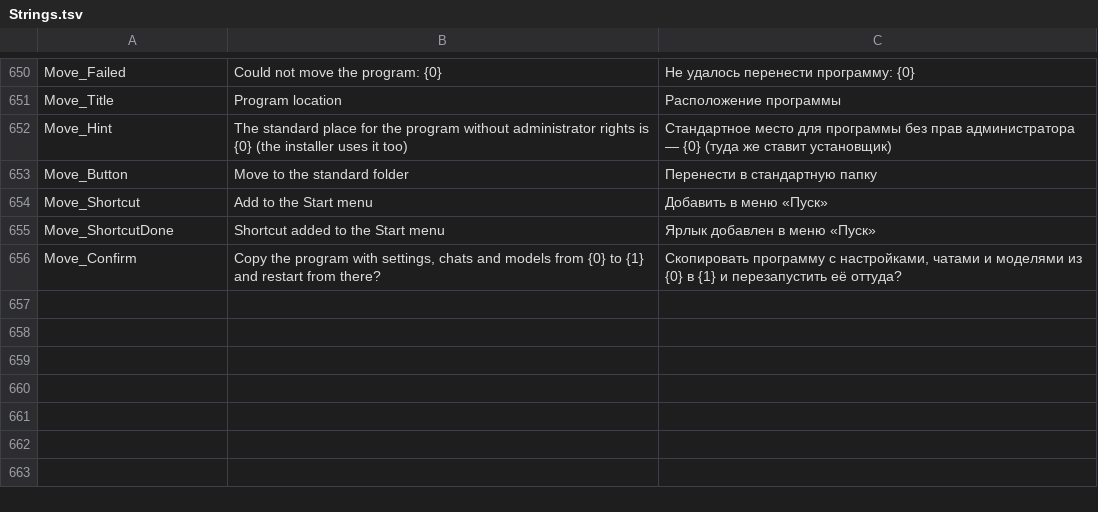
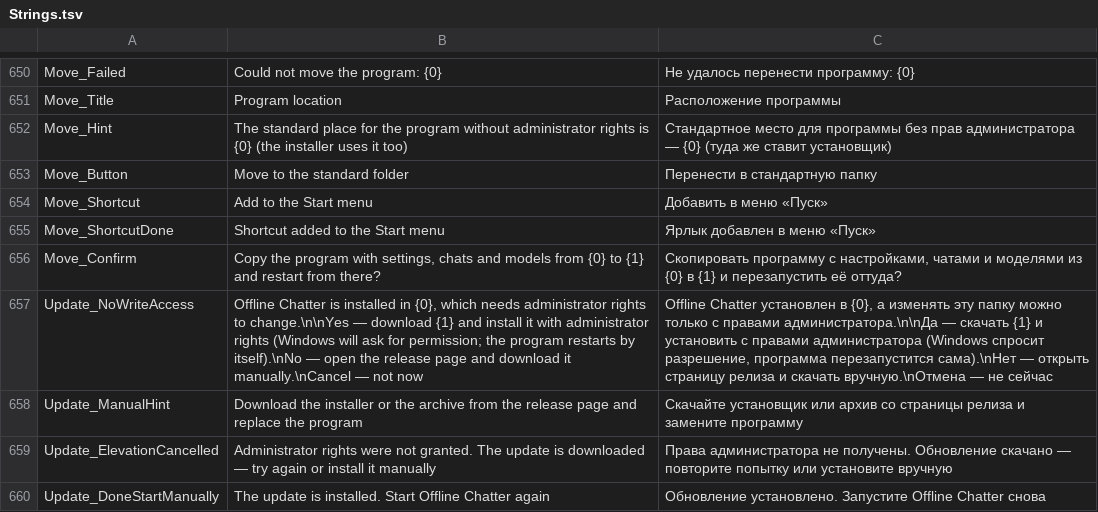
Before and after one commit to fhnb16/offline-chatter, a TSV file: src/OfflineChatter/Localization/Strings.tsv, drawn as a sheet; only a part is shown, gaps mark what is left out.

Commit message:
Support elevated updates in protected folders
When the install folder isn’t writable, offer to download the update and apply it with administrator rights, then relaunch without elevation. Users can also open the release page for a manual update.

```diff
--- a/src/OfflineChatter/Localization/Strings.tsv
+++ b/src/OfflineChatter/Localization/Strings.tsv
@@ -656 +656,5 @@ Move_ShortcutDone	Shortcut added to the Start menu	Ярлык добавлен
 Move_Confirm	Copy the program with settings, chats and models from {0} to {1} and restart from there?	Скопировать программу с настройками, чатами и моделями из {0} в {1} и перезапустить её оттуда?
+Update_NoWriteAccess	Offline Chatter is installed in {0}, which needs administrator rights to change.\n\nYes — download {1} and install it with administrator rights (Windows will ask for permission; the program restarts by itself).\nNo — open the release page and download it manually.\nCancel — not now	Offline Chatter установлен в {0}, а изменять эту папку можно только с правами администратора.\n\nДа — скачать {1} и установить с правами администратора (Windows спросит разрешение, программа перезапустится сама).\nНет — открыть страницу релиза и скачать вручную.\nОтмена — не сейчас
+Update_ManualHint	Download the installer or the archive from the release page and replace the program	Скачайте установщик или архив со страницы релиза и замените программу
+Update_ElevationCancelled	Administrator rights were not granted. The update is downloaded — try again or install it manually	Права администратора не получены. Обновление скачано — повторите попытку или установите вручную
+Update_DoneStartManually	The update is installed. Start Offline Chatter again	Обновление установлено. Запустите Offline Chatter снова
```
Also changed, not shown: 7 other files.
